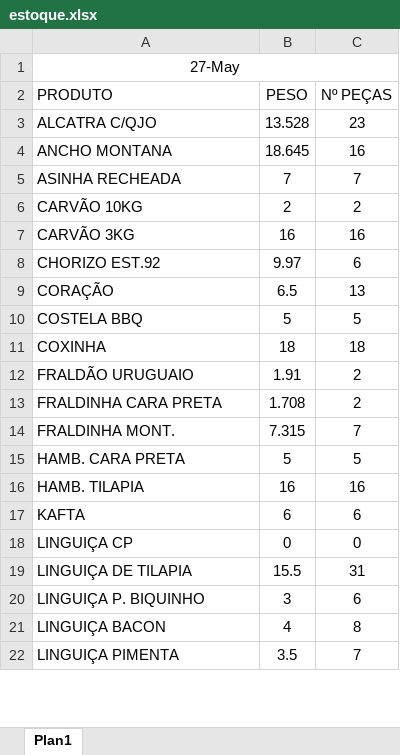
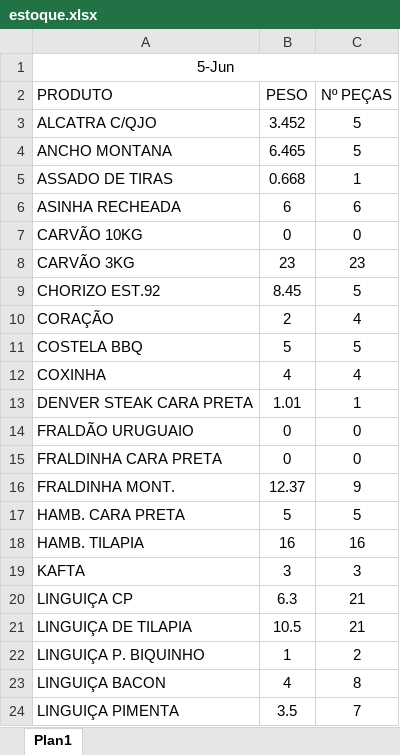
Before and after one commit to rafael-fraga/solicitacao-compras, an Excel workbook: data/estoque.xlsx, sheet Plan1, drawn as a sheet; only a part is shown; values as stored, in another font and other column widths than the file's, no borders; addresses are those after the commit; the diff covers the shown part only; the diff names each change by its address in the sheet, - before the commit and + after, or states it on an @@ line.

```diff
--- a/data/estoque.xlsx (sheet Plan1)
+++ b/data/estoque.xlsx (sheet Plan1)
-A1 (PRODUTO): 27-May
+A1 (PRODUTO): 5-Jun
-B3 (PESO): 13.528
+B3 (PESO): 3.452
-C3 (Nº PEÇAS): 23
+C3 (Nº PEÇAS): 5
-B4 (PESO): 18.645
+B4 (PESO): 6.465
-C4 (Nº PEÇAS): 16
+C4 (Nº PEÇAS): 5
+row 5: ASSADO DE TIRAS | 0.668 | 1
-B6 (PESO): 7
+B6 (PESO): 6
-C6 (Nº PEÇAS): 7
+C6 (Nº PEÇAS): 6
-B7 (PESO): 2
+B7 (PESO): 0
-C7 (Nº PEÇAS): 2
+C7 (Nº PEÇAS): 0
-B8 (PESO): 16
+B8 (PESO): 23
-C8 (Nº PEÇAS): 16
+C8 (Nº PEÇAS): 23
-B9 (PESO): 9.97
+B9 (PESO): 8.45
-C9 (Nº PEÇAS): 6
+C9 (Nº PEÇAS): 5
-B10 (PESO): 6.5
+B10 (PESO): 2
-C10 (Nº PEÇAS): 13
+C10 (Nº PEÇAS): 4
-B12 (PESO): 18
+B12 (PESO): 4
-C12 (Nº PEÇAS): 18
+C12 (Nº PEÇAS): 4
+row 13: DENVER STEAK CARA PRETA | 1.01 | 1
-B14 (PESO): 1.91
+B14 (PESO): 0
-C14:C15 (Nº PEÇAS): 2
+C14:C15 (Nº PEÇAS): 0
-B15 (PESO): 1.708
+B15 (PESO): 0
-B16 (PESO): 7.315
+B16 (PESO): 12.37
-C16 (Nº PEÇAS): 7
+C16 (Nº PEÇAS): 9
-B19 (PESO): 6
+B19 (PESO): 3
-C19 (Nº PEÇAS): 6
+C19 (Nº PEÇAS): 3
-B20 (PESO): 0
+B20 (PESO): 6.3
-C20 (Nº PEÇAS): 0
+C20 (Nº PEÇAS): 21
-B21 (PESO): 15.5
+B21 (PESO): 10.5
-C21 (Nº PEÇAS): 31
+C21 (Nº PEÇAS): 21
-B22 (PESO): 3
+B22 (PESO): 1
-C22 (Nº PEÇAS): 6
+C22 (Nº PEÇAS): 2
```
Also changed, not shown: 46 edited cells elsewhere in this sheet, formulas that keep their value.
